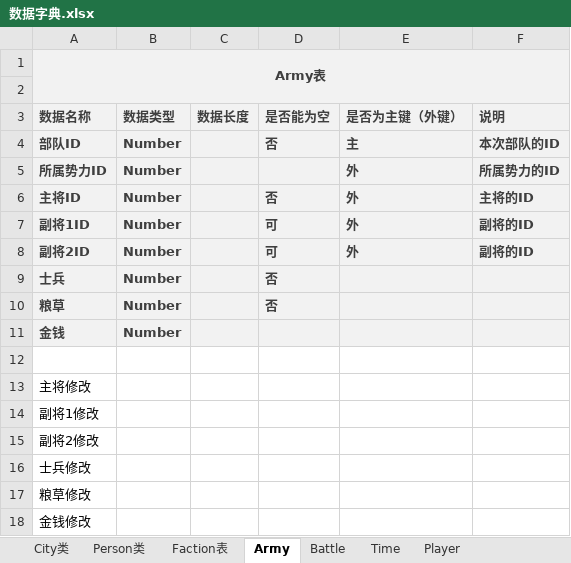
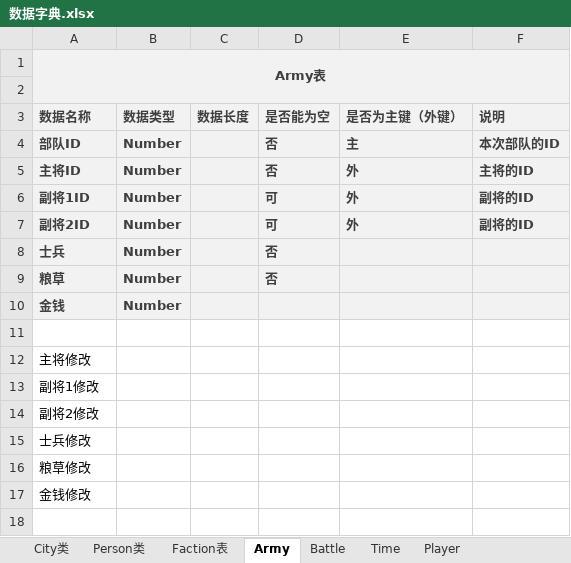
Before and after one commit to 1-518/Three-Kindoms, an Excel workbook: code/数据库设计/数据字典.xlsx, sheet Army, drawn as a sheet; values as stored, in another font and other column widths than the file's, no borders; the diff names each change by its address in the sheet, - before the commit and + after, or states it on an @@ line.

```diff
--- a/code/数据库设计/数据字典.xlsx (sheet Army)
+++ b/code/数据库设计/数据字典.xlsx (sheet Army)
-row 5: 所属势力ID | Number |  |  | 外 | 所属势力的ID
```
Also changed, not shown: code/数据库设计/军队设计.xlsx, code/数据库设计/武将设计.xlsx, 1 other file.
